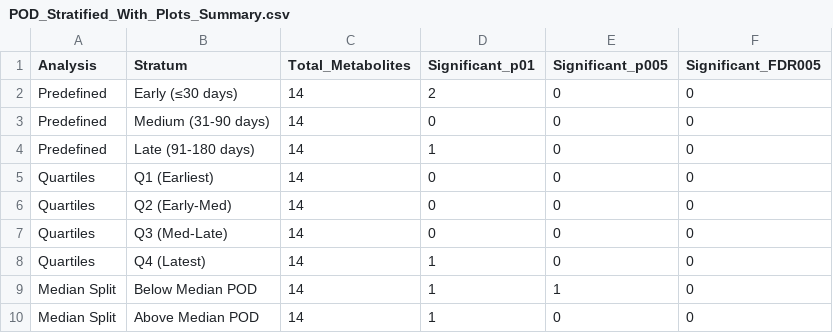
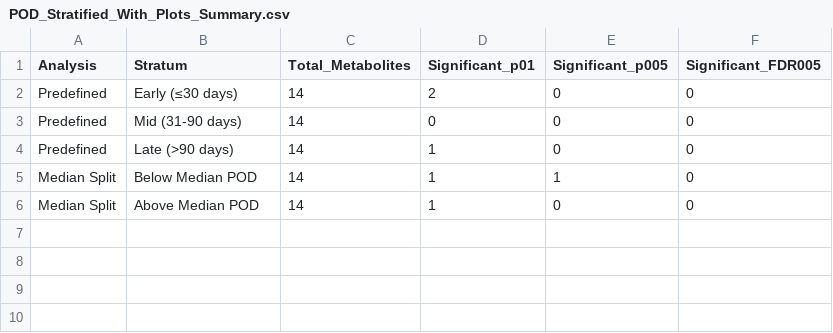
Before and after one commit to ATangx/Immunosuppressive_ACR, a CSV file: Immunosuppressive metabolites feature table/Results2/POD_Stratified_With_Plots_Summary.csv, drawn as a sheet.

Commit message:
updated plots and tables with clinically meaningful POD strata

```diff
--- a/Immunosuppressive metabolites feature table/Results2/POD_Stratified_With_Plots_Summary.csv
+++ b/Immunosuppressive metabolites feature table/Results2/POD_Stratified_With_Plots_Summary.csv
@@ -2,8 +2,4 @@ Analysis,Stratum,Total_Metabolites,Significant_p01,Significant_p005,Significant_
 Predefined,Early (≤30 days),14,2,0,0
-Predefined,Medium (31-90 days),14,0,0,0
-Predefined,Late (91-180 days),14,1,0,0
-Quartiles,Q1 (Earliest),14,0,0,0
-Quartiles,Q2 (Early-Med),14,0,0,0
-Quartiles,Q3 (Med-Late),14,0,0,0
-Quartiles,Q4 (Latest),14,1,0,0
+Predefined,Mid (31-90 days),14,0,0,0
+Predefined,Late (>90 days),14,1,0,0
 Median Split,Below Median POD,14,1,1,0
```
Also changed, not shown: Immunosuppressive metabolites feature table/Results2/POD_Stratified_Complete_Analysis.csv, Immunosuppressive metabolites feature table/Results2/POD_Stratified_Summary.csv, 22 other files.
